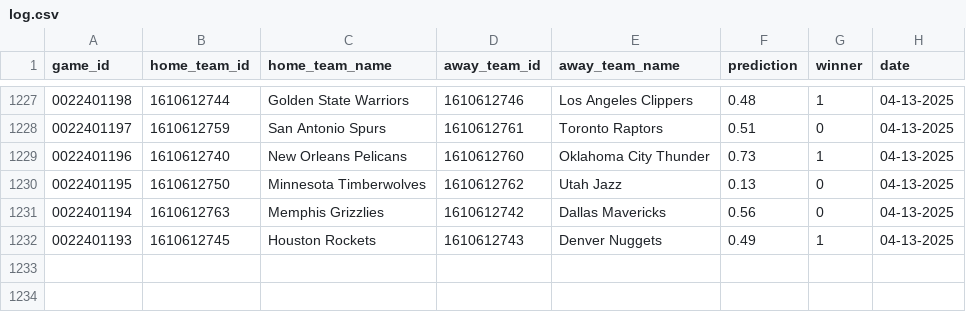
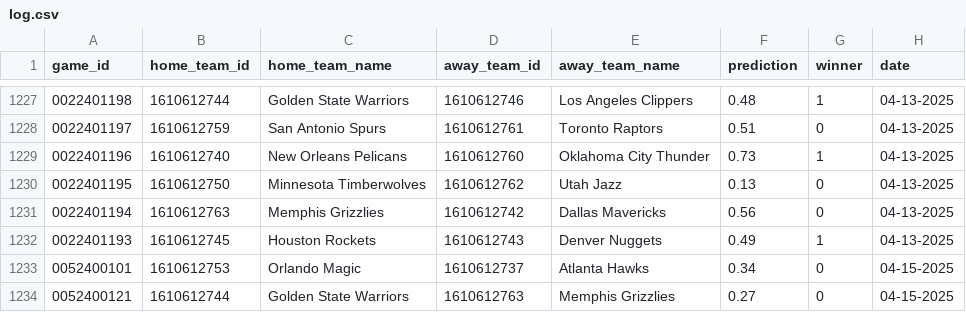
Before and after one commit to globalgumbs/globalgumbs.com, a CSV file: artifacts/log.csv, drawn as a sheet; only a part is shown, gaps mark what is left out; the diff names each change by its address in the sheet, - before the commit and + after, or states it on an @@ line.

```diff
--- a/artifacts/log.csv
+++ b/artifacts/log.csv
+row 1233: 0052400101 | 1610612753 | Orlando Magic | 1610612737 | Atlanta Hawks | 0.34 | 0 | 04-15-2025
+row 1234: 0052400121 | 1610612744 | Golden State Warriors | 1610612763 | Memphis Grizzlies | 0.27 | 0 | 04-15-2025
```
Also changed, not shown: 2 other files.
